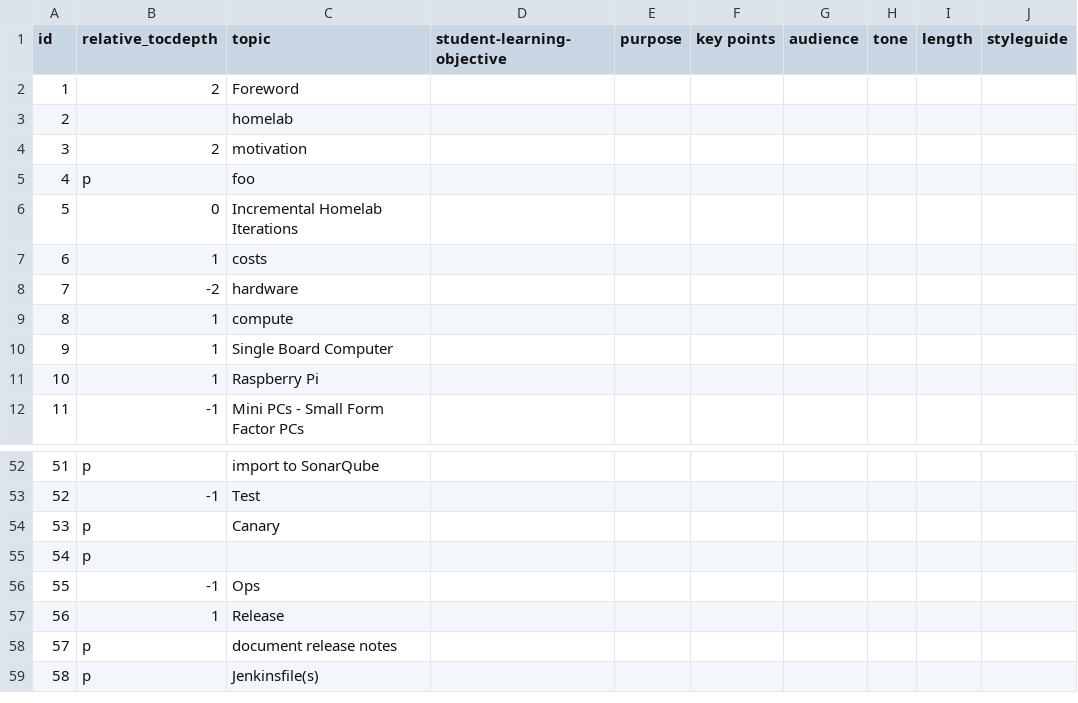
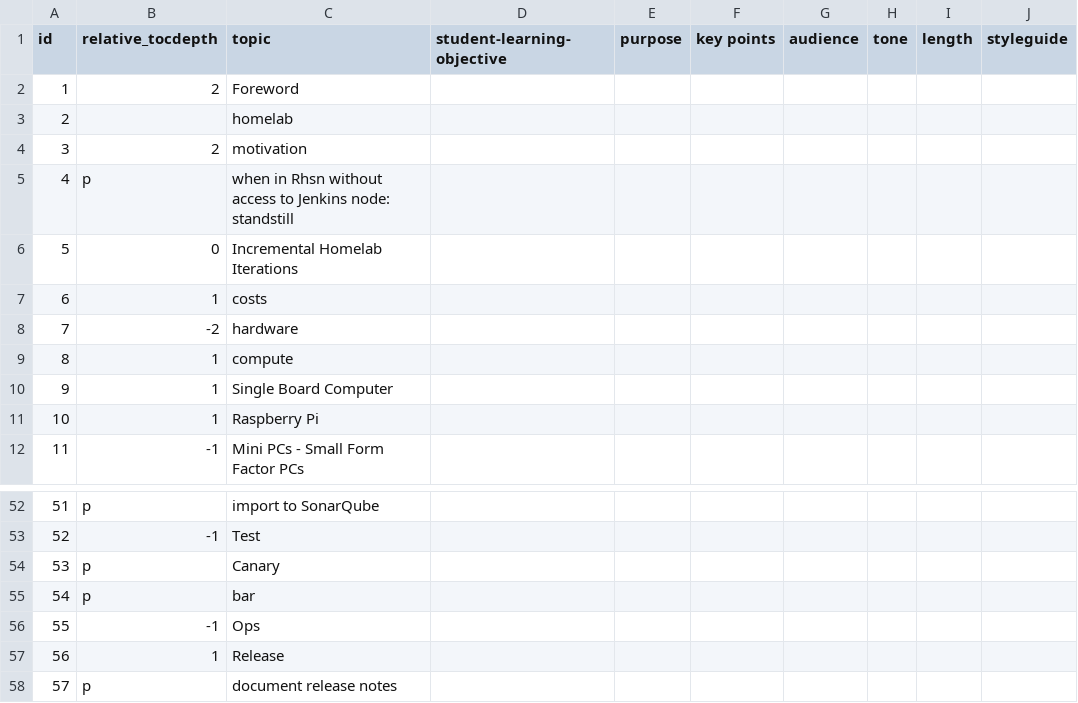
Before and after one commit to rpapub/project-basturma-pipelines, a CSV file: docs/_data/outline.csv, drawn as a sheet; only a part is shown, gaps mark what is left out; the shorter side is filled out with more unchanged rows.

Commit message:
Made outline generator more robust

```diff
--- a/docs/_data/outline.csv
+++ b/docs/_data/outline.csv
@@ -4,3 +4,3 @@ id,relative_tocdepth,topic,student-learning-objective,purpose,key points,audienc
 3,2,motivation,,,,,,,
-4,p,foo,,,,,,,
+4,p,when in Rhsn without access to Jenkins node: standstill,,,,,,,
 5,0,Incremental Homelab Iterations,,,,,,,
@@ -54,3 +54,3 @@ id,relative_tocdepth,topic,student-learning-objective,purpose,key points,audienc
 53,p,Canary,,,,,,,
-54,p,,,,,,,,
+54,p,bar,,,,,,,
 55,-1,Ops,,,,,,,
```
Also changed, not shown: 2 other files.
